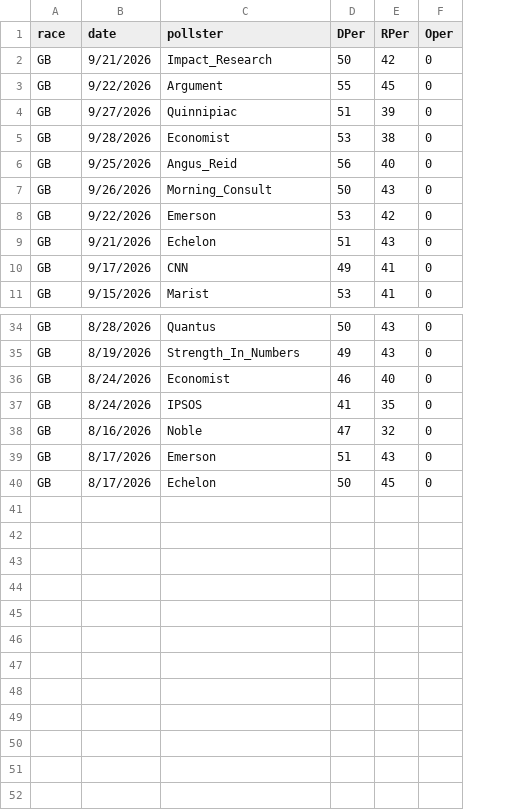
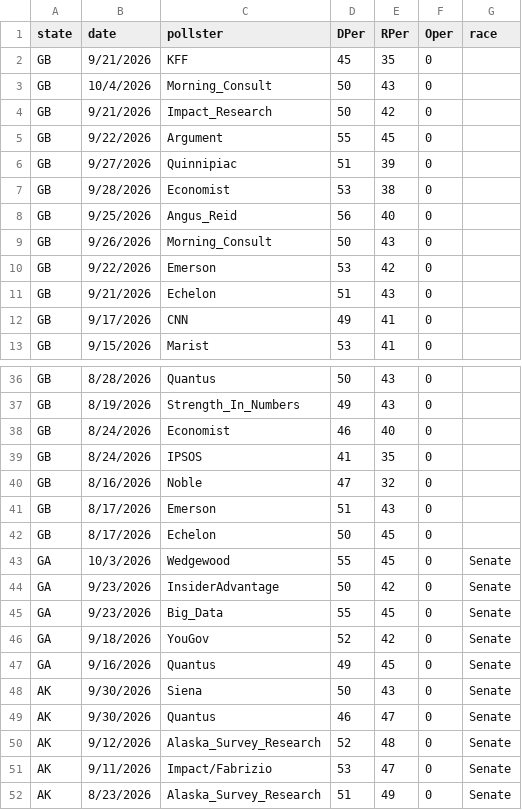
Before and after one commit to ElectionMap-lol/electionmap, a CSV file: BETA/modelData/pollingData.csv, drawn as a sheet; only a part is shown, gaps mark what is left out; addresses are those after the commit; the diff names each change by its address in the sheet, - before the commit and + after, or states it on an @@ line.

Commit message:
Update pollingData.csv

```diff
--- a/BETA/modelData/pollingData.csv
+++ b/BETA/modelData/pollingData.csv
+column G (race), empty
-A1: race
+A1: state
+row 2: GB | 9/21/2026 | KFF | 45 | 35 | 0
+row 3: GB | 10/4/2026 | Morning_Consult | 50 | 43 | 0
+row 43: GA | 10/3/2026 | Wedgewood | 55 | 45 | 0 | Senate
+row 44: GA | 9/23/2026 | InsiderAdvantage | 50 | 42 | 0 | Senate
+row 45: GA | 9/23/2026 | Big_Data | 55 | 45 | 0 | Senate
+row 46: GA | 9/18/2026 | YouGov | 52 | 42 | 0 | Senate
+row 47: GA | 9/16/2026 | Quantus | 49 | 45 | 0 | Senate
+row 48: AK | 9/30/2026 | Siena | 50 | 43 | 0 | Senate
+row 49: AK | 9/30/2026 | Quantus | 46 | 47 | 0 | Senate
+row 50: AK | 9/12/2026 | Alaska_Survey_Research | 52 | 48 | 0 | Senate
+row 51: AK | 9/11/2026 | Impact/Fabrizio | 53 | 47 | 0 | Senate
+row 52: AK | 8/23/2026 | Alaska_Survey_Research | 51 | 49 | 0 | Senate
```
